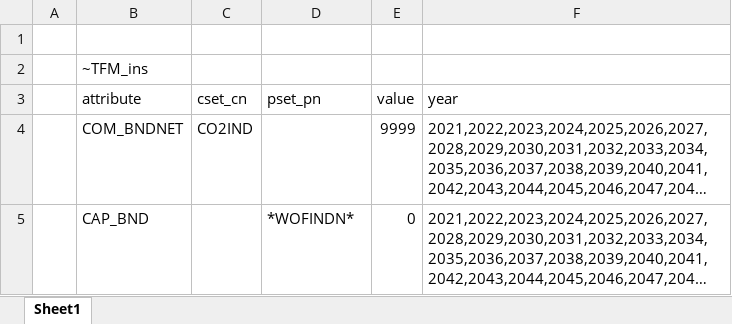
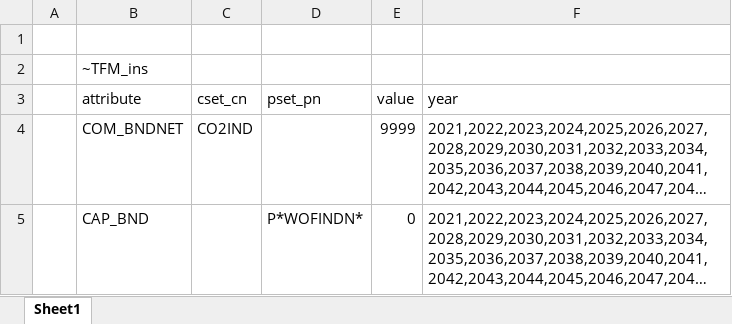
Before and after one commit to kanors-emr/osemosys_India, an Excel workbook: SuppXLS/Scen_Base_Extra.xlsx, sheet Sheet1, drawn as a sheet; long unchanged cells end in …; values as stored, in another font and other column widths than the file's, no borders; the diff names each change by its address in the sheet, - before the commit and + after, or states it on an @@ line.

Commit message:
Update Scen_Base_Extra.xlsx

```diff
--- a/SuppXLS/Scen_Base_Extra.xlsx (sheet Sheet1)
+++ b/SuppXLS/Scen_Base_Extra.xlsx (sheet Sheet1)
-D5 (pset_pn): *WOFINDN*
+D5 (pset_pn): P*WOFINDN*
```
